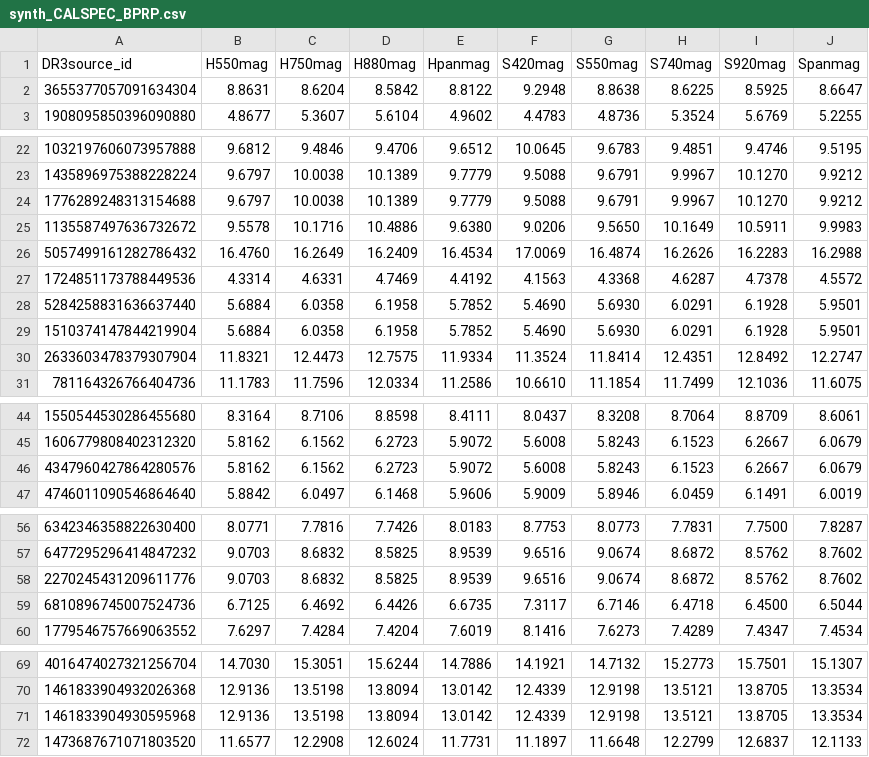
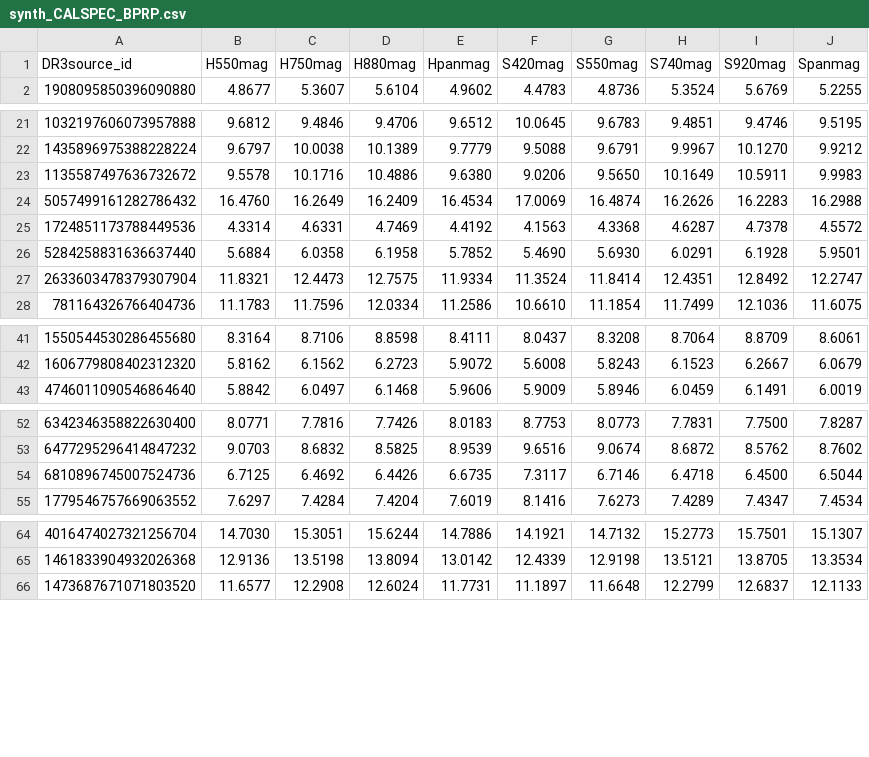
Before and after one commit to lamortadella/BEPI-COLOMBO, a CSV file: synth_CALSPEC_BPRP.csv, drawn as a sheet; only a part is shown, gaps mark what is left out; the diff covers the shown part only; the diff names each change by its address in the sheet, - before the commit and + after, or states it on an @@ line.

```diff
--- a/synth_CALSPEC_BPRP.csv
+++ b/synth_CALSPEC_BPRP.csv
-row 2: 3655377057091634304 | 8.8631 | 8.6204 | 8.5842 | 8.8122 | 9.2948 | 8.8638 | 8.6225 | 8.5925 | 8.6647
-row 24: 1776289248313154688 | 9.6797 | 10.0038 | 10.1389 | 9.7779 | 9.5088 | 9.6791 | 9.9967 | 10.1270 | 9.9212
-row 29: 1510374147844219904 | 5.6884 | 6.0358 | 6.1958 | 5.7852 | 5.4690 | 5.6930 | 6.0291 | 6.1928 | 5.9501
-row 46: 4347960427864280576 | 5.8162 | 6.1562 | 6.2723 | 5.9072 | 5.6008 | 5.8243 | 6.1523 | 6.2667 | 6.0679
-row 58: 2270245431209611776 | 9.0703 | 8.6832 | 8.5825 | 8.9539 | 9.6516 | 9.0674 | 8.6872 | 8.5762 | 8.7602
-row 71: 1461833904930595968 | 12.9136 | 13.5198 | 13.8094 | 13.0142 | 12.4339 | 12.9198 | 13.5121 | 13.8705 | 13.3534
```
Also changed, not shown: 1 removed row elsewhere in this file, 1 other file.
